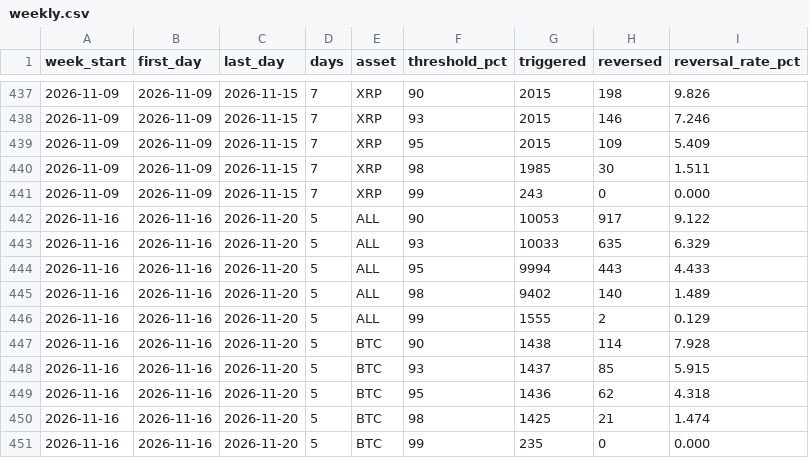
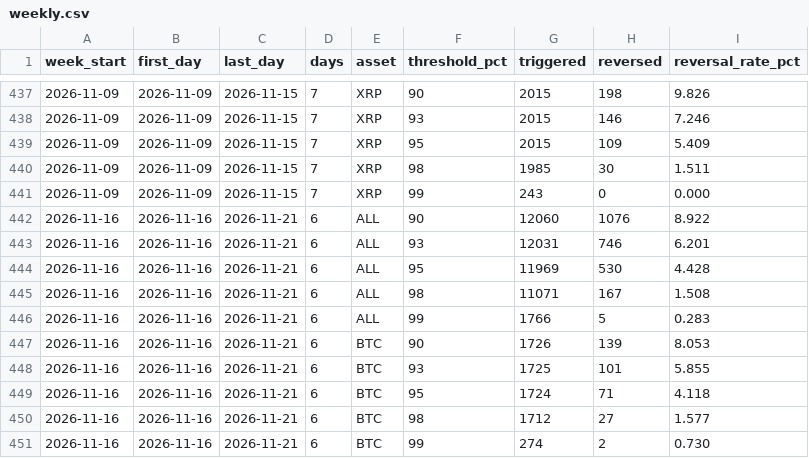
Before and after one commit to outcometick/polymarket-reversal-stats, a CSV file: results/weekly.csv, drawn as a sheet; only a part is shown, gaps mark what is left out; the diff covers the shown part only.

```diff
--- a/results/weekly.csv
+++ b/results/weekly.csv
@@ -441,11 +441,11 @@ week_start,first_day,last_day,days,asset,threshold_pct,triggered,reversed,revers
 2026-11-09,2026-11-09,2026-11-15,7,XRP,99,243,0,0.000
-2026-11-16,2026-11-16,2026-11-20,5,ALL,90,10053,917,9.122
-2026-11-16,2026-11-16,2026-11-20,5,ALL,93,10033,635,6.329
-2026-11-16,2026-11-16,2026-11-20,5,ALL,95,9994,443,4.433
-2026-11-16,2026-11-16,2026-11-20,5,ALL,98,9402,140,1.489
-2026-11-16,2026-11-16,2026-11-20,5,ALL,99,1555,2,0.129
-2026-11-16,2026-11-16,2026-11-20,5,BTC,90,1438,114,7.928
-2026-11-16,2026-11-16,2026-11-20,5,BTC,93,1437,85,5.915
-2026-11-16,2026-11-16,2026-11-20,5,BTC,95,1436,62,4.318
-2026-11-16,2026-11-16,2026-11-20,5,BTC,98,1425,21,1.474
-2026-11-16,2026-11-16,2026-11-20,5,BTC,99,235,0,0.000
+2026-11-16,2026-11-16,2026-11-21,6,ALL,90,12060,1076,8.922
+2026-11-16,2026-11-16,2026-11-21,6,ALL,93,12031,746,6.201
+2026-11-16,2026-11-16,2026-11-21,6,ALL,95,11969,530,4.428
+2026-11-16,2026-11-16,2026-11-21,6,ALL,98,11071,167,1.508
+2026-11-16,2026-11-16,2026-11-21,6,ALL,99,1766,5,0.283
+2026-11-16,2026-11-16,2026-11-21,6,BTC,90,1726,139,8.053
+2026-11-16,2026-11-16,2026-11-21,6,BTC,93,1725,101,5.855
+2026-11-16,2026-11-16,2026-11-21,6,BTC,95,1724,71,4.118
+2026-11-16,2026-11-16,2026-11-21,6,BTC,98,1712,27,1.577
+2026-11-16,2026-11-16,2026-11-21,6,BTC,99,274,2,0.730
```
Also changed, not shown: 140 edited cells elsewhere in this file, results/by_hour_utc.csv, results/by_loser_peak.csv, 12 other files.
